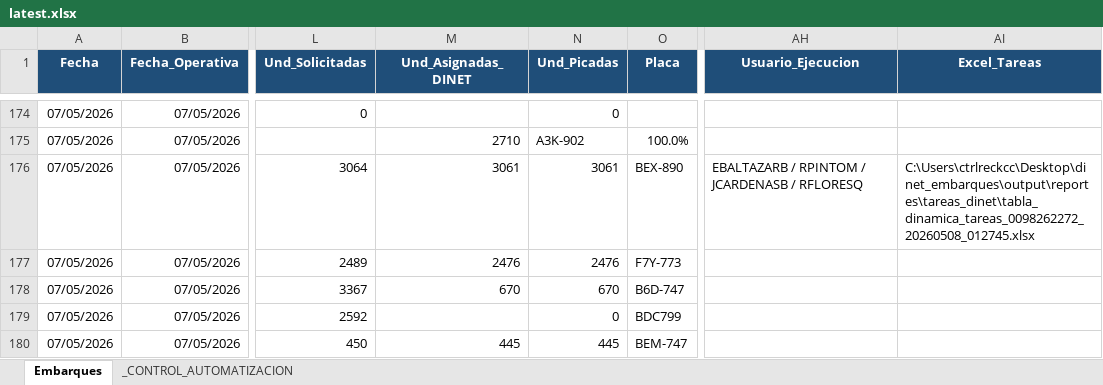
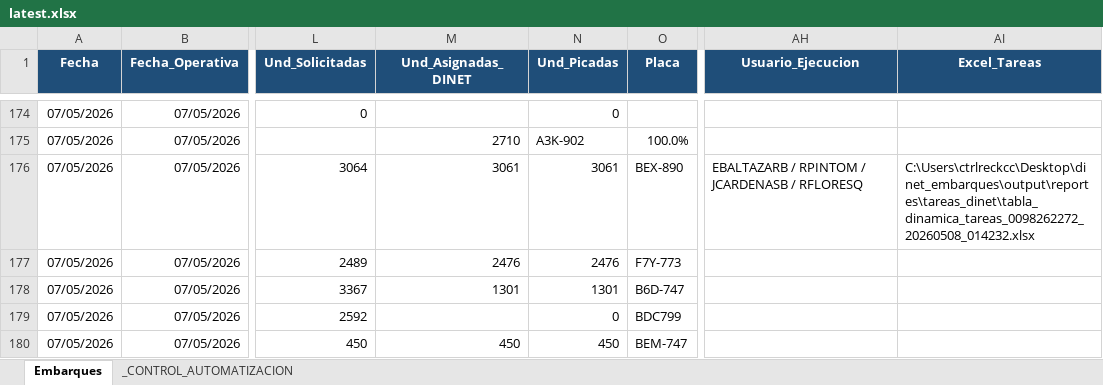
Before and after one commit to llKirell/dinet-dashboard-v2, an Excel workbook: data/latest.xlsx, sheet Embarques, drawn as a sheet; only a part is shown, gaps mark what is left out; values as stored, in another font and other column widths than the file's, no borders; the diff names each change by its address in the sheet, - before the commit and + after, or states it on an @@ line.

```diff
--- a/data/latest.xlsx (sheet Embarques)
+++ b/data/latest.xlsx (sheet Embarques)
-AI176 (Excel_Tareas): C:\Users\ctrlreckcc\Desktop\dinet_embarques\output\reportes\tareas_dinet\tabla_dinamica_tareas_0098262272_20260508_012745.xlsx
+AI176 (Excel_Tareas): C:\Users\ctrlreckcc\Desktop\dinet_embarques\output\reportes\tareas_dinet\tabla_dinamica_tareas_0098262272_20260508_014232.xlsx
-M178 (Und_Asignadas_DINET): 670
+M178 (Und_Asignadas_DINET): 1301
-N178 (Und_Picadas): 670
+N178 (Und_Picadas): 1301
-M180 (Und_Asignadas_DINET): 445
+M180 (Und_Asignadas_DINET): 450
-N180 (Und_Picadas): 445
+N180 (Und_Picadas): 450
```
Also changed, not shown: sheet _CONTROL_AUTOMATIZACION.
